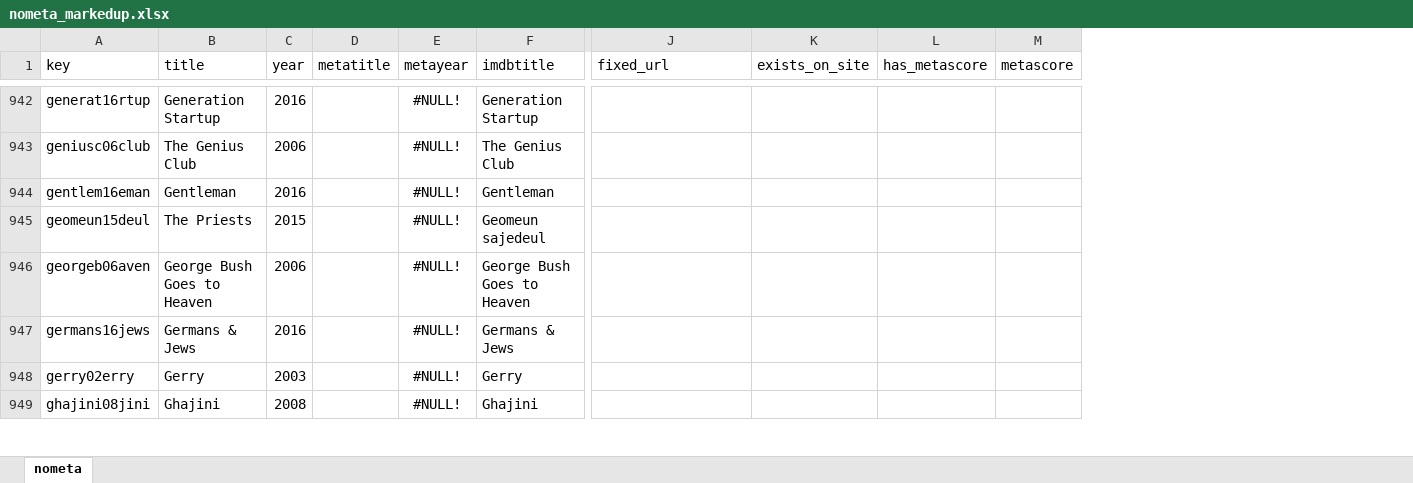
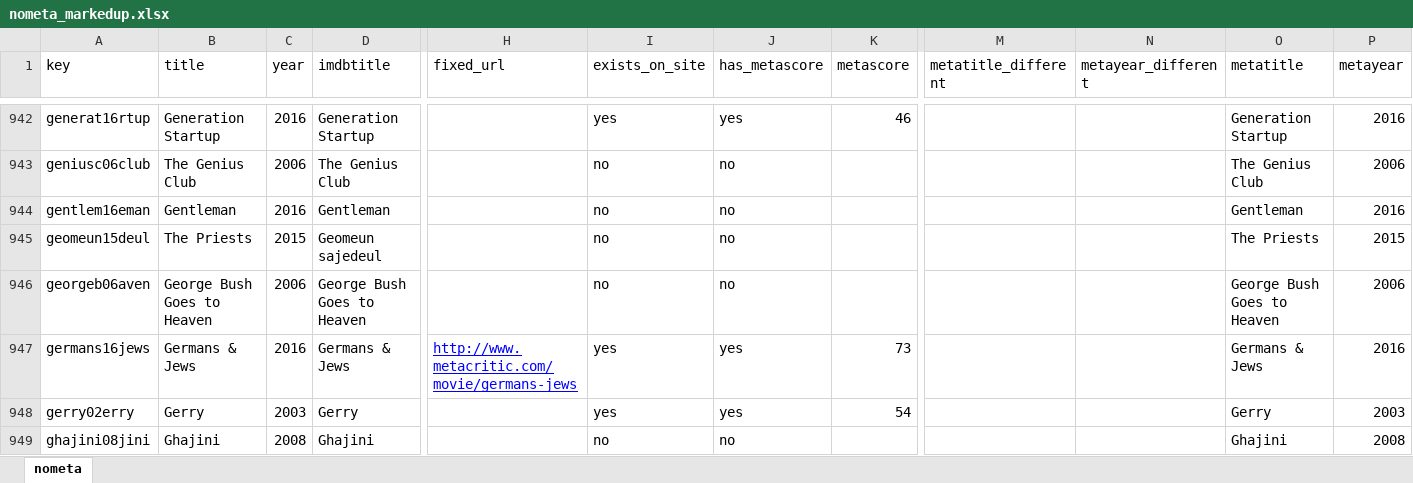
Before and after one commit to raddick/movies, an Excel workbook: data_2017_5_9/compare/nometa_markedup.xlsx, sheet nometa, drawn as a sheet; only a part is shown, gaps mark what is left out; values as stored, in another font and other column widths than the file's, no borders; removed rows and columns are numbered as before the commit, all else as after; the diff covers the shown part only; the diff names each change by its address in the sheet, - before the commit and + after, or states it on an @@ line.

Commit message:
Cross-matched Metacritic through The Sea, including titles and years

```diff
--- a/data_2017_5_9/compare/nometa_markedup.xlsx (sheet nometa)
+++ b/data_2017_5_9/compare/nometa_markedup.xlsx (sheet nometa)
-column D (metatitle), empty
-column E (metayear), rows 942-949: all #NULL!
+column M (metatitle_different), empty
+column N (metayear_different), empty
+column O (metatitle), rows 942-949: Generation Startup | The Genius Club | Gentleman | The Priests | George Bush Goes to Heaven | Germans & Jews | Gerry | Ghajini
+column P (metayear), rows 942-949: 2016 | 2006 | 2016 | 2015 | 2006 | 2016 | 2003 | 2008
-I942 (exists_on_site): (empty)
+I942 (exists_on_site): yes
-J942 (has_metascore): (empty)
+J942 (has_metascore): yes
-K942 (metascore): (empty)
+K942 (metascore): 46
-I943:I946 (exists_on_site): (empty)
+I943:I946 (exists_on_site): no
-J943:J946 (has_metascore): (empty)
+J943:J946 (has_metascore): no
-H947 (fixed_url): (empty)
+H947 (fixed_url): http://www.metacritic.com/movie/germans-jews
-I947:I948 (exists_on_site): (empty)
+I947:I948 (exists_on_site): yes
-J947:J948 (has_metascore): (empty)
+J947:J948 (has_metascore): yes
-K947 (metascore): (empty)
+K947 (metascore): 73
-K948 (metascore): (empty)
+K948 (metascore): 54
-I949 (exists_on_site): (empty)
+I949 (exists_on_site): no
-J949 (has_metascore): (empty)
+J949 (has_metascore): no
```
Also changed, not shown: 977 edited cells elsewhere in this sheet, formulas that keep their value.
